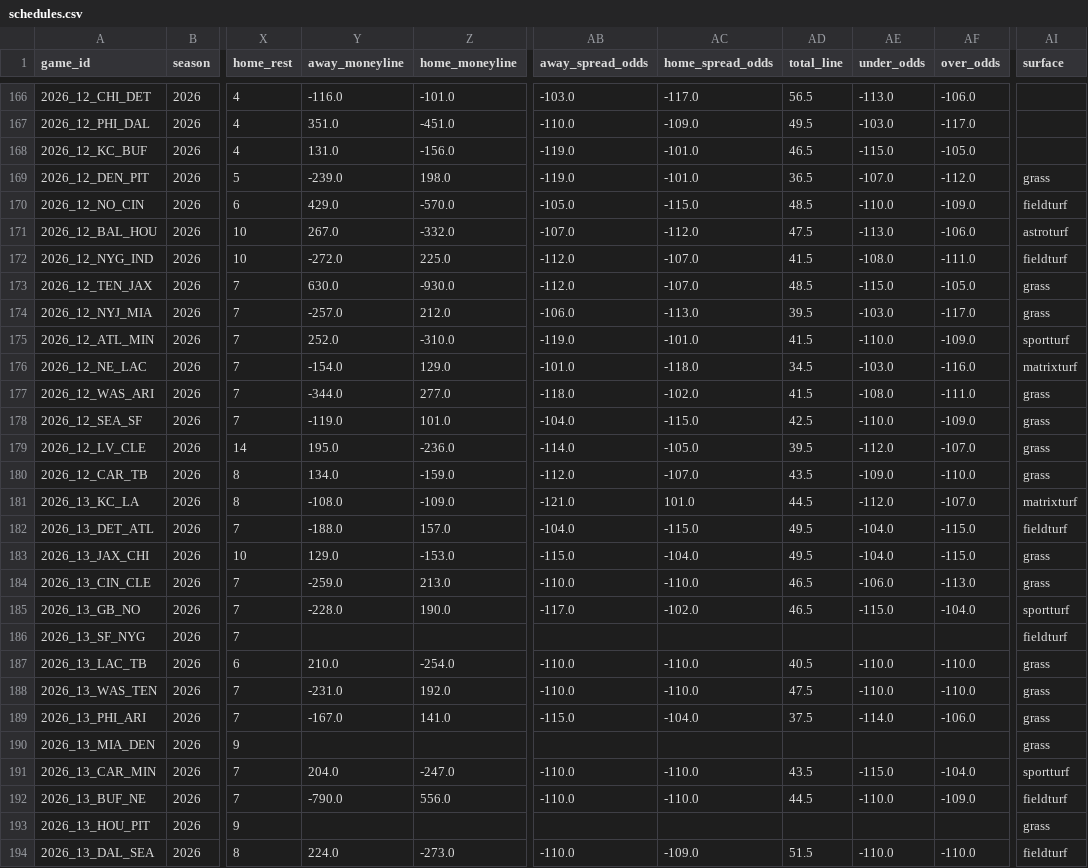
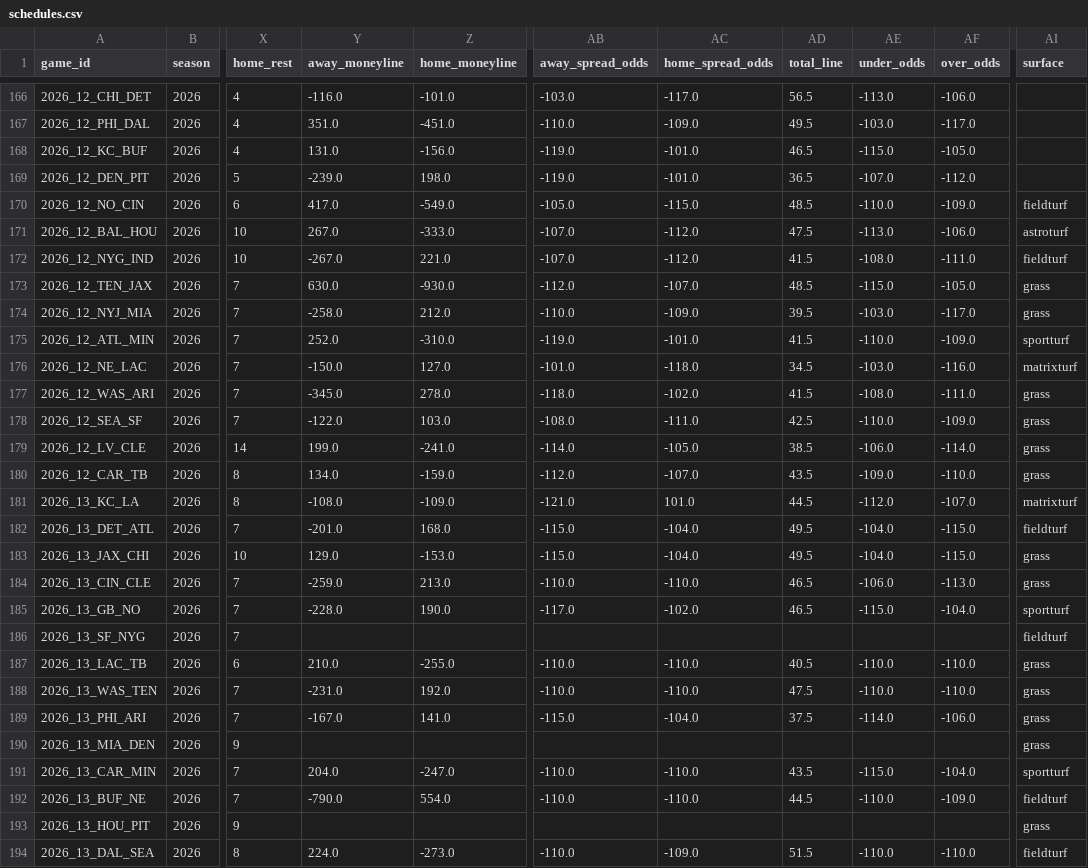
Before and after one commit to turernt/nfl-ai-predictor, a CSV file: data/schedules.csv, drawn as a sheet; only a part is shown, gaps mark what is left out; the diff names each change by its address in the sheet, - before the commit and + after, or states it on an @@ line.

```diff
--- a/data/schedules.csv
+++ b/data/schedules.csv
-AI169 (surface): grass
+AI169 (surface): (empty)
-Y170 (away_moneyline): 429.0
+Y170 (away_moneyline): 417.0
-Z170 (home_moneyline): -570.0
+Z170 (home_moneyline): -549.0
-Z171 (home_moneyline): -332.0
+Z171 (home_moneyline): -333.0
-Y172 (away_moneyline): -272.0
+Y172 (away_moneyline): -267.0
-Z172 (home_moneyline): 225.0
+Z172 (home_moneyline): 221.0
-AB172 (away_spread_odds): -112.0
+AB172 (away_spread_odds): -107.0
-AC172 (home_spread_odds): -107.0
+AC172 (home_spread_odds): -112.0
-Y174 (away_moneyline): -257.0
+Y174 (away_moneyline): -258.0
-AB174 (away_spread_odds): -106.0
+AB174 (away_spread_odds): -110.0
-AC174 (home_spread_odds): -113.0
+AC174 (home_spread_odds): -109.0
-Y176 (away_moneyline): -154.0
+Y176 (away_moneyline): -150.0
-Z176 (home_moneyline): 129.0
+Z176 (home_moneyline): 127.0
-Y177 (away_moneyline): -344.0
+Y177 (away_moneyline): -345.0
-Z177 (home_moneyline): 277.0
+Z177 (home_moneyline): 278.0
-Y178 (away_moneyline): -119.0
+Y178 (away_moneyline): -122.0
-Z178 (home_moneyline): 101.0
+Z178 (home_moneyline): 103.0
-AB178 (away_spread_odds): -104.0
+AB178 (away_spread_odds): -108.0
-AC178 (home_spread_odds): -115.0
+AC178 (home_spread_odds): -111.0
-Y179 (away_moneyline): 195.0
+Y179 (away_moneyline): 199.0
-Z179 (home_moneyline): -236.0
+Z179 (home_moneyline): -241.0
-AD179 (total_line): 39.5
+AD179 (total_line): 38.5
-AE179 (under_odds): -112.0
+AE179 (under_odds): -106.0
-AF179 (over_odds): -107.0
+AF179 (over_odds): -114.0
-Y182 (away_moneyline): -188.0
+Y182 (away_moneyline): -201.0
-Z182 (home_moneyline): 157.0
+Z182 (home_moneyline): 168.0
-AB182 (away_spread_odds): -104.0
+AB182 (away_spread_odds): -115.0
-AC182 (home_spread_odds): -115.0
+AC182 (home_spread_odds): -104.0
-Z187 (home_moneyline): -254.0
+Z187 (home_moneyline): -255.0
-Z192 (home_moneyline): 556.0
+Z192 (home_moneyline): 554.0
```
Also changed, not shown: 7 other files.
